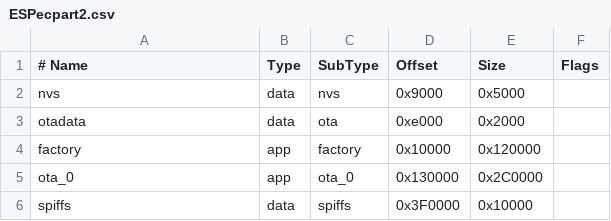
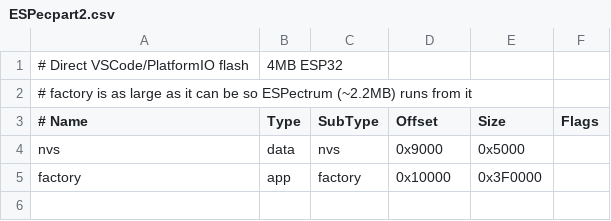
Before and after one commit to ESP-WORKS/ESPectrum_wifi, a CSV file: ESPecpart2.csv, drawn as a sheet.

```diff
--- a/ESPecpart2.csv
+++ b/ESPecpart2.csv
@@ -1,6 +1,5 @@
+# Direct VSCode/PlatformIO flash, 4MB ESP32
+# factory is as large as it can be so ESPectrum (~2.2MB) runs from it
 # Name,   Type, SubType, Offset,   Size,      Flags
 nvs,      data, nvs,     0x9000,   0x5000,
-otadata,  data, ota,     0xe000,   0x2000,
-factory,  app,  factory, 0x10000,  0x120000,
-ota_0,    app,  ota_0,   0x130000, 0x2C0000,
-spiffs,   data, spiffs,  0x3F0000, 0x10000,
+factory,  app,  factory, 0x10000,  0x3F0000,
```
Also changed, not shown: 5 other files.
